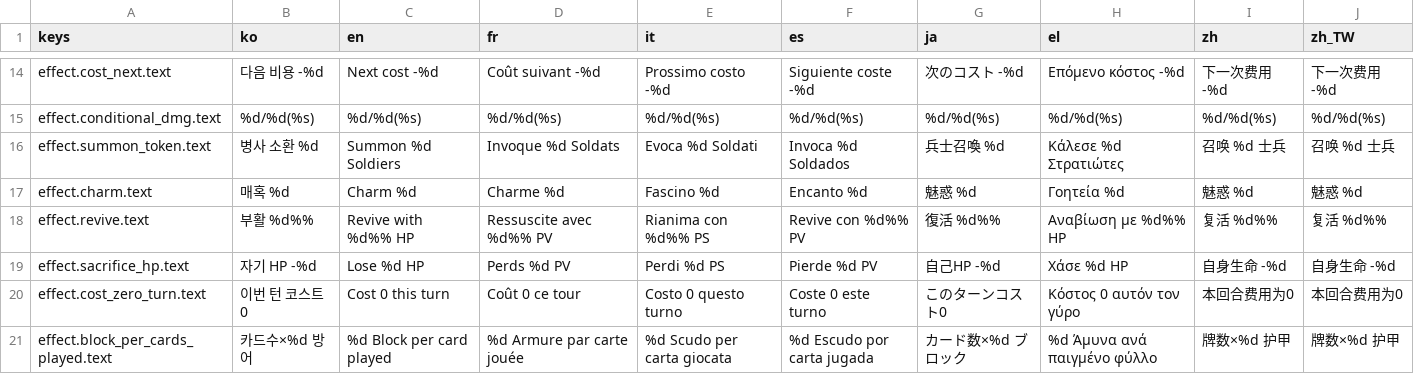
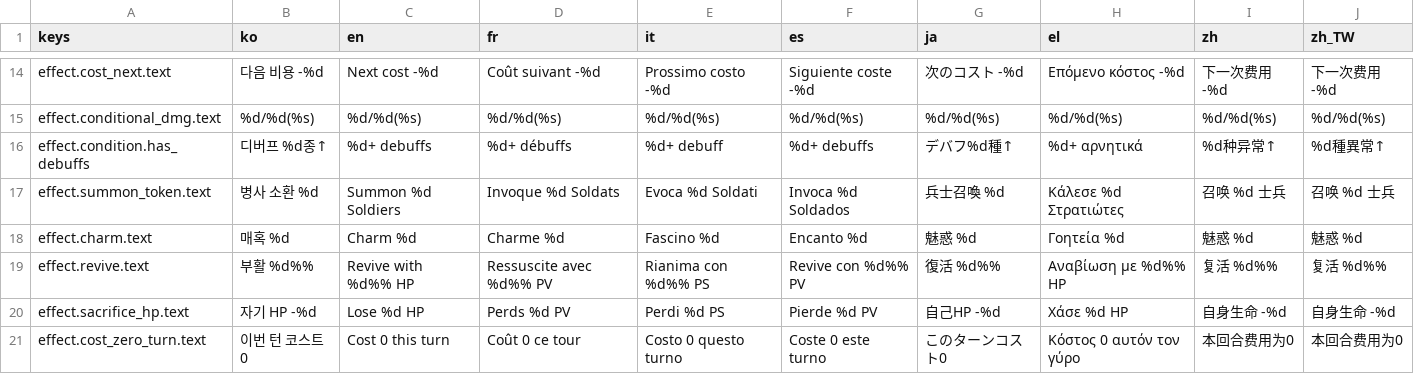
Before and after one commit to l980l/stsl, a CSV file: resources/translations/strings_card.csv, drawn as a sheet; only a part is shown, gaps mark what is left out; the shorter side is filled out with more unchanged rows.

```diff
--- a/resources/translations/strings_card.csv
+++ b/resources/translations/strings_card.csv
@@ -15,2 +15,3 @@ effect.cost_next.text,다음 비용 -%d,Next cost -%d,Coût suivant -%d,Prossimo
 effect.conditional_dmg.text,%d/%d(%s),%d/%d(%s),%d/%d(%s),%d/%d(%s),%d/%d(%s),%d/%d(%s),%d/%d(%s),%d/%d(%s),%d/%d(%s)
+effect.condition.has_debuffs,디버프 %d종↑,%d+ debuffs,%d+ débuffs,%d+ debuff,%d+ debuffs,デバフ%d種↑,%d+ αρνητικά,%d种异常↑,%d種異常↑
 effect.summon_token.text,병사 소환 %d,Summon %d Soldiers,Invoque %d Soldats,Evoca %d Soldati,Invoca %d Soldados,兵士召喚 %d,Κάλεσε %d Στρατιώτες,召唤 %d 士兵,召唤 %d 士兵
```
Also changed, not shown: 1 other file.
